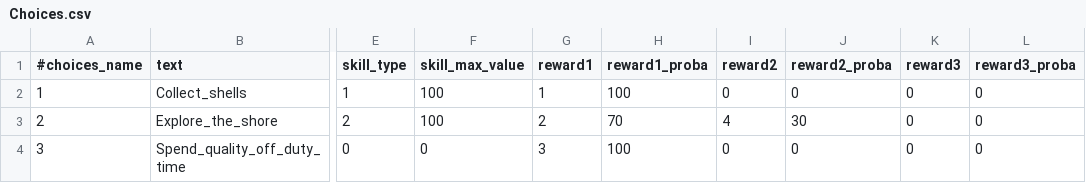
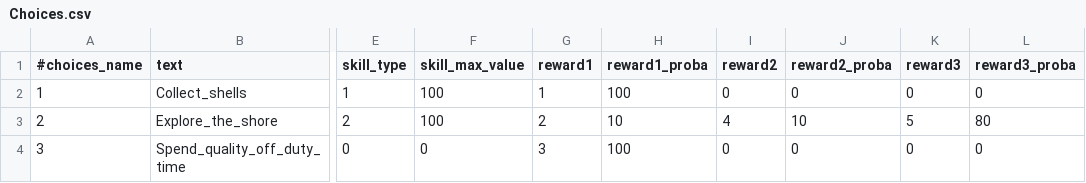
Before and after one commit to StarfighterDevTeam/StarFighter, a CSV file: Unstable/StarFighter/StarFighter/Assets/Scripts/Generated/Choices.csv, drawn as a sheet; only a part is shown, gaps mark what is left out; the diff names each change by its address in the sheet, - before the commit and + after, or states it on an @@ line.

```diff
--- a/Unstable/StarFighter/StarFighter/Assets/Scripts/Generated/Choices.csv
+++ b/Unstable/StarFighter/StarFighter/Assets/Scripts/Generated/Choices.csv
-H3 (reward1_proba): 70
+H3 (reward1_proba): 10
-J3 (reward2_proba): 30
+J3 (reward2_proba): 10
-K3 (reward3): 0
+K3 (reward3): 5
-L3 (reward3_proba): 0
+L3 (reward3_proba): 80
```
Also changed, not shown: Unstable/StarFighter/StarFighter/Assets/Scripts/Generated/Rewards.csv, 8 other files.
